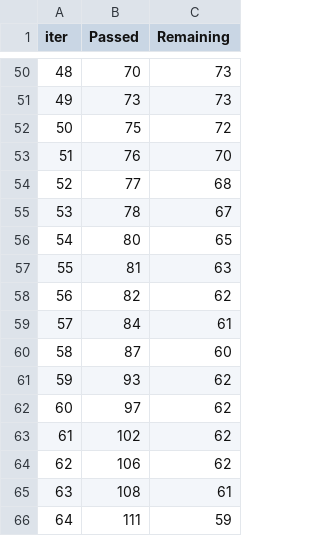
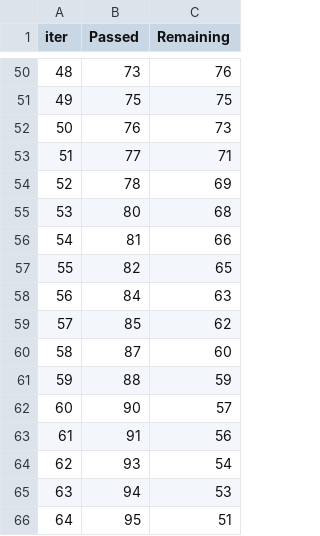
Before and after one commit to goldanghenry/cva-cat-boost, a TSV file: catboost_info/time_left.tsv, drawn as a sheet; only a part is shown, gaps mark what is left out; the diff covers the shown part only.

```diff
--- a/catboost_info/time_left.tsv
+++ b/catboost_info/time_left.tsv
@@ -50,17 +50,17 @@ iter	Passed	Remaining
-48	70	73
-49	73	73
-50	75	72
-51	76	70
-52	77	68
-53	78	67
-54	80	65
-55	81	63
-56	82	62
-57	84	61
+48	73	76
+49	75	75
+50	76	73
+51	77	71
+52	78	69
+53	80	68
+54	81	66
+55	82	65
+56	84	63
+57	85	62
 58	87	60
-59	93	62
-60	97	62
-61	102	62
-62	106	62
-63	108	61
-64	111	59
+59	88	59
+60	90	57
+61	91	56
+62	93	54
+63	94	53
+64	95	51
```
Also changed, not shown: 157 edited cells elsewhere in this file, 9 other files.
